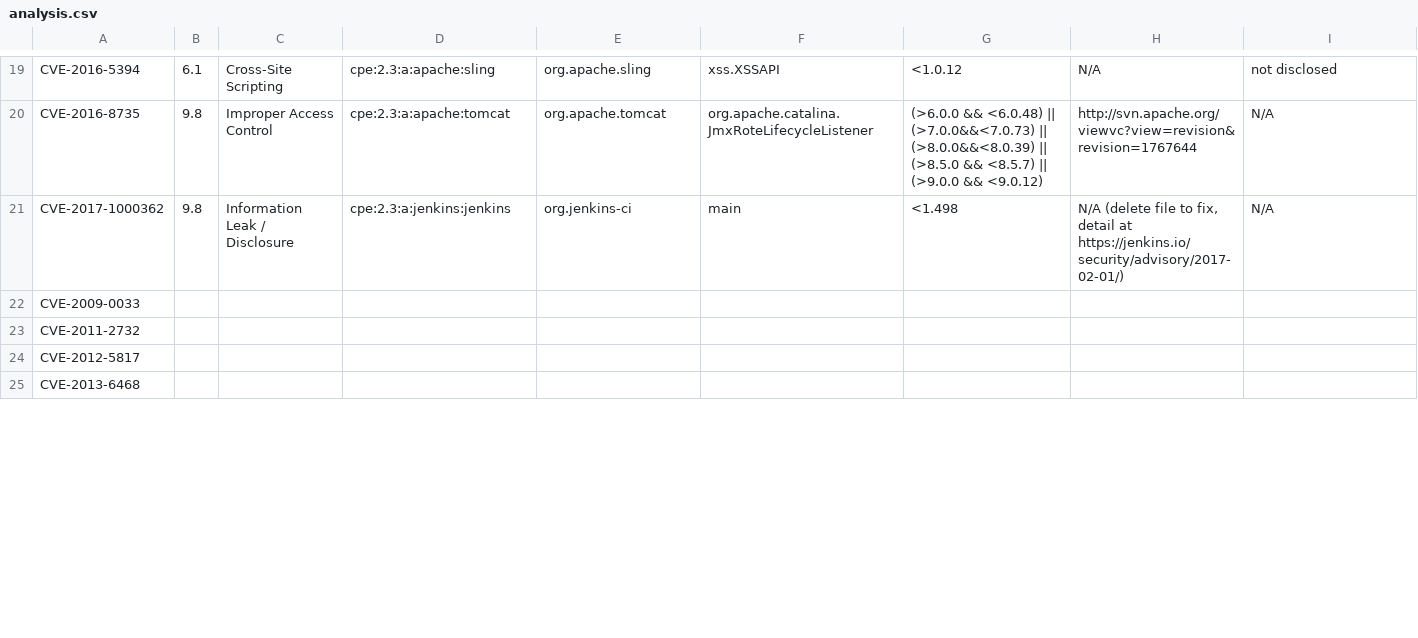
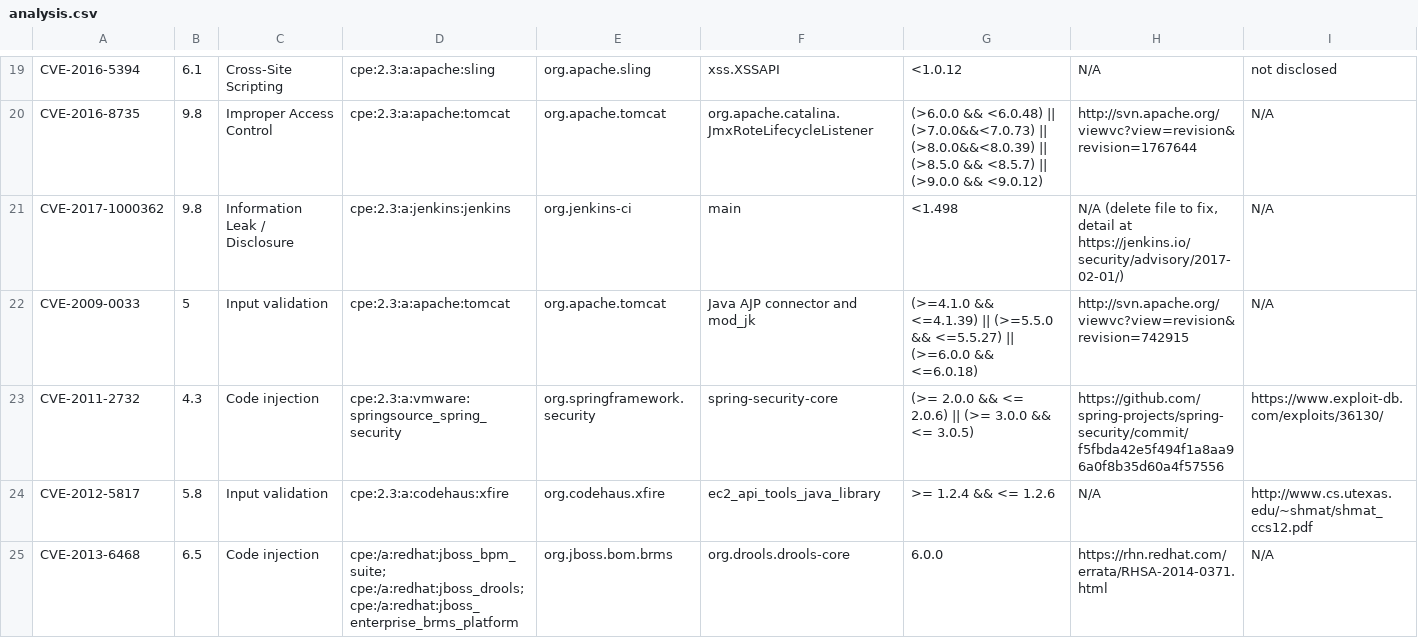
Before and after one commit to cheziyi/NTU-CZ4062-Assignment, a CSV file: submission/analysis.csv, drawn as a sheet; only a part is shown, gaps mark what is left out; the diff covers the shown part only.

```diff
--- a/submission/analysis.csv
+++ b/submission/analysis.csv
@@ -21,5 +21,5 @@ CVE-2016-8735,9.8,Improper Access Control,cpe:2.3:a:apache:tomcat,org.apache.tom
 CVE-2017-1000362,9.8,Information Leak / Disclosure,cpe:2.3:a:jenkins:jenkins,org.jenkins-ci,main,<1.498,"N/A (delete file to fix, detail at https://jenkins.io/security/advisory/2017-02-01/) ",N/A
-CVE-2009-0033,,,,,,,,
-CVE-2011-2732,,,,,,,,
-CVE-2012-5817,,,,,,,,
-CVE-2013-6468,,,,,,,,
+CVE-2009-0033,5,Input validation,cpe:2.3:a:apache:tomcat,org.apache.tomcat,Java AJP connector and mod_jk,(>=4.1.0 && <=4.1.39) || (>=5.5.0 && <=5.5.27) || (>=6.0.0 && <=6.0.18),http://svn.apache.org/viewvc?view=revision&revision=742915,N/A
+CVE-2011-2732,4.3,Code injection,cpe:2.3:a:vmware:springsource_spring_security,org.springframework.security,spring-security-core,(>= 2.0.0 && <= 2.0.6) || (>= 3.0.0 && <= 3.0.5),https://github.com/spring-projects/spring-security/commit/f5fbda42e5f494f1a8aa96a0f8b35d60a4f57556,https://www.exploit-db.com/exploits/36130/
+CVE-2012-5817,5.8,Input validation,cpe:2.3:a:codehaus:xfire,org.codehaus.xfire,ec2_api_tools_java_library,>= 1.2.4 && <= 1.2.6,N/A,http://www.cs.utexas.edu/~shmat/shmat_ccs12.pdf
+CVE-2013-6468,6.5,Code injection,cpe:/a:redhat:jboss_bpm_suite;  cpe:/a:redhat:jboss_drools; cpe:/a:redhat:jboss_enterprise_brms_platform,org.jboss.bom.brms,org.drools.drools-core,6.0.0,https://rhn.redhat.com/errata/RHSA-2014-0371.html,N/A
```
Also changed, not shown: 72 edited cells elsewhere in this file, submission/comparison.csv.
